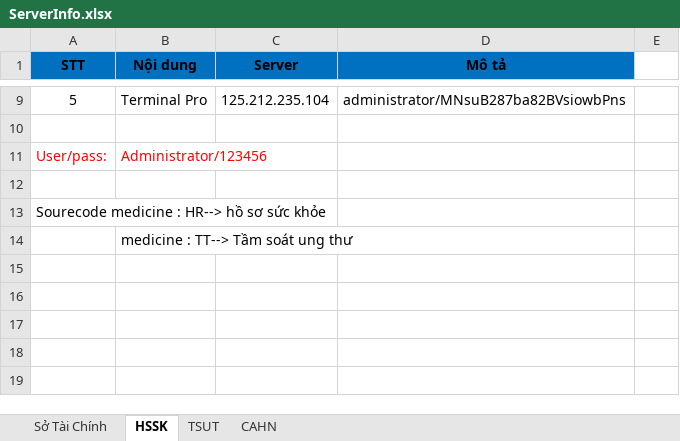
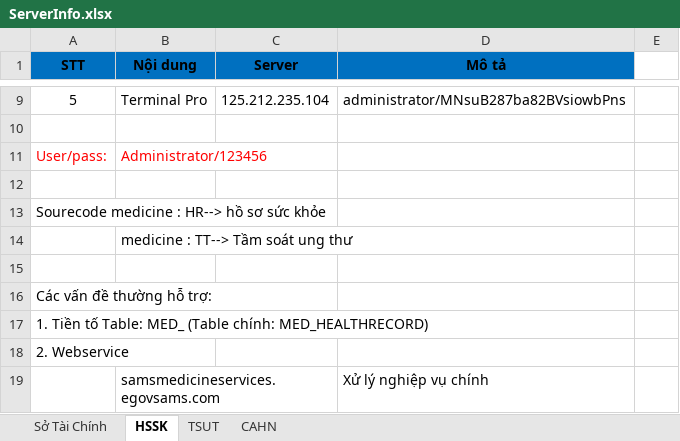
Before and after one commit to shacyc/BanGiaoNCSw, an Excel workbook: eSams/ServerInfo.xlsx, sheet HSSK, drawn as a sheet; only a part is shown, gaps mark what is left out; values as stored, in another font and other column widths than the file's, no borders; the diff names each change by its address in the sheet, - before the commit and + after, or states it on an @@ line.

```diff
--- a/eSams/ServerInfo.xlsx (sheet HSSK)
+++ b/eSams/ServerInfo.xlsx (sheet HSSK)
+row 15: (empty)
+row 16: Các vấn đề thường hỗ trợ:
+row 17: 1. Tiền tố Table: MED_ (Table chính: MED_HEALTHRECORD)
+row 18: 2. Webservice
+row 19:  | samsmedicineservices.egovsams.com |  | Xử lý nghiệp vụ chính
```
Also changed, not shown: sheet CAHN, sheet Sở Tài Chính, sheet TSUT, charts or pictures, GiaoDuc/Database/DB Edo v1.xlsx.
